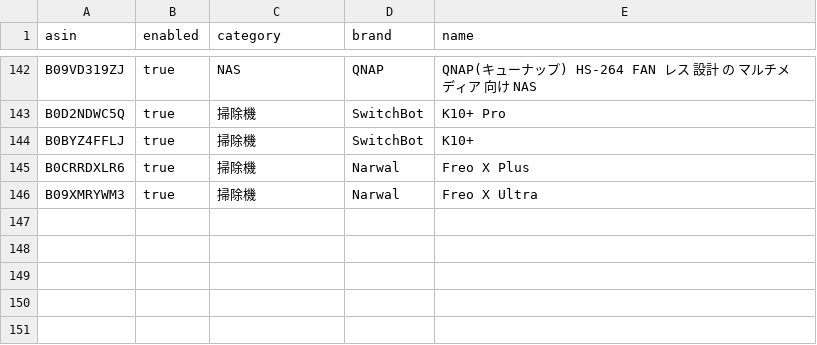
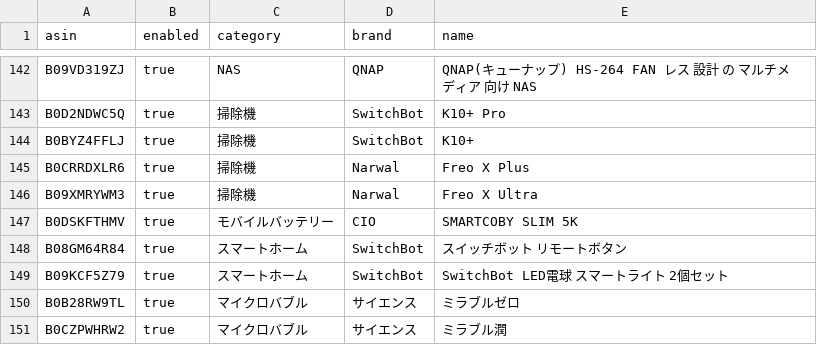
Before and after one commit to yteraoka/amazon-price-watcher, a CSV file: evidence/sources/local/items.csv, drawn as a sheet; only a part is shown, gaps mark what is left out.

Commit message:
商品追加

```diff
--- a/evidence/sources/local/items.csv
+++ b/evidence/sources/local/items.csv
@@ -146 +146,6 @@
 "B09XMRYWM3","true","掃除機","Narwal","Freo X Ultra"
+"B0DSKFTHMV","true","モバイルバッテリー","CIO","SMARTCOBY SLIM 5K"
+"B08GM64R84","true","スマートホーム","SwitchBot","スイッチボット リモートボタン"
+"B09KCF5Z79","true","スマートホーム","SwitchBot","SwitchBot LED電球 スマートライト 2個セット"
+"B0B28RW9TL","true","マイクロバブル","サイエンス","ミラブルゼロ"
+"B0CZPWHRW2","true","マイクロバブル","サイエンス","ミラブル潤"
```
